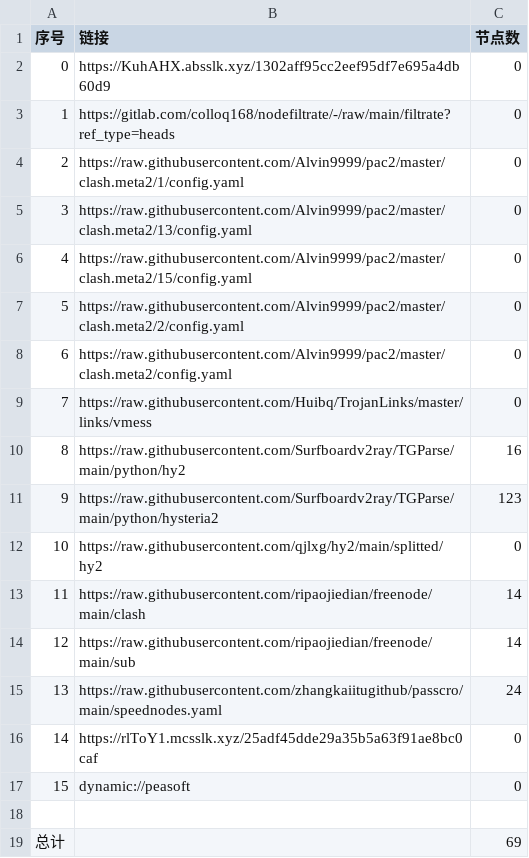
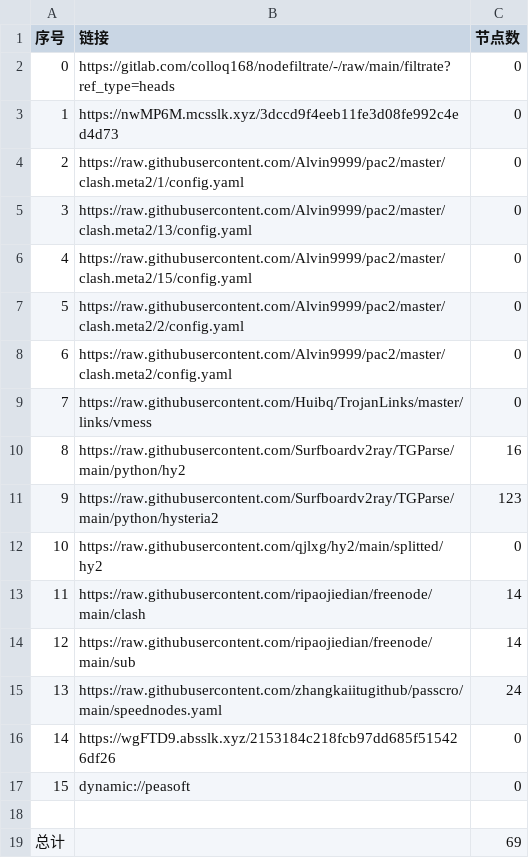
Before and after one commit to suanxidanian/AutoMergePublicNodes, a CSV file: list_result.csv, drawn as a sheet.

```diff
--- a/list_result.csv
+++ b/list_result.csv
@@ -1,4 +1,4 @@
 序号,链接,节点数
-0,https://KuhAHX.absslk.xyz/1302aff95cc2eef95df7e695a4db60d9,0
-1,https://gitlab.com/colloq168/nodefiltrate/-/raw/main/filtrate?ref_type=heads,0
+0,https://gitlab.com/colloq168/nodefiltrate/-/raw/main/filtrate?ref_type=heads,0
+1,https://nwMP6M.mcsslk.xyz/3dccd9f4eeb11fe3d08fe992c4ed4d73,0
 2,https://raw.githubusercontent.com/Alvin9999/pac2/master/clash.meta2/1/config.yaml,0
@@ -15,3 +15,3 @@
 13,https://raw.githubusercontent.com/zhangkaiitugithub/passcro/main/speednodes.yaml,24
-14,https://rlToY1.mcsslk.xyz/25adf45dde29a35b5a63f91ae8bc0caf,0
+14,https://wgFTD9.absslk.xyz/2153184c218fcb97dd685f515426df26,0
 15,dynamic://peasoft,0
```
Also changed, not shown: 3 other files.
